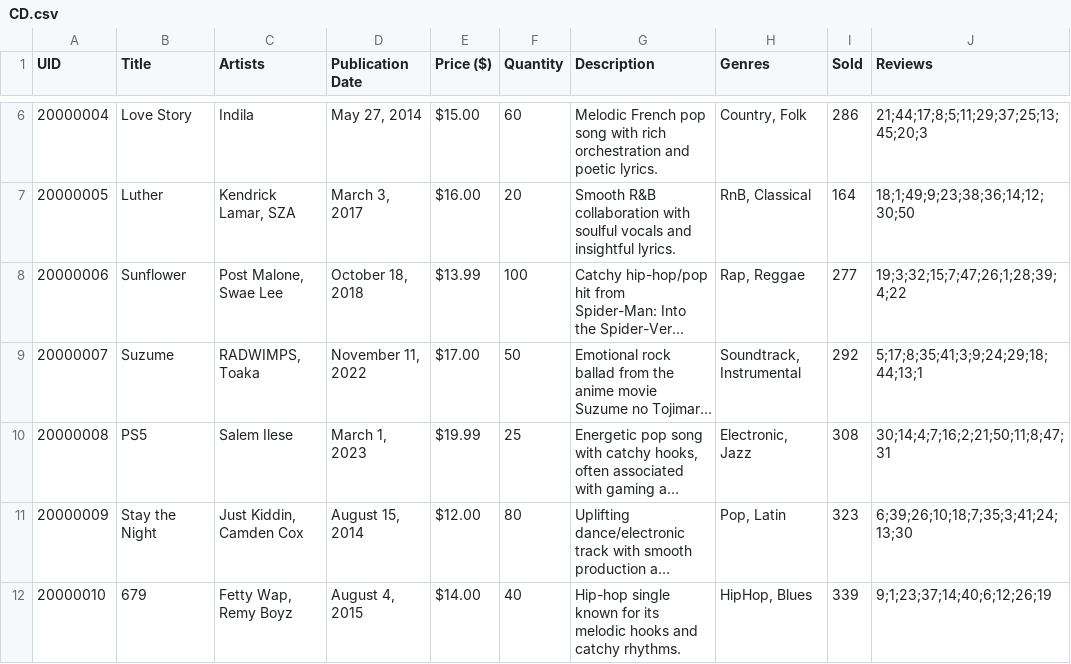
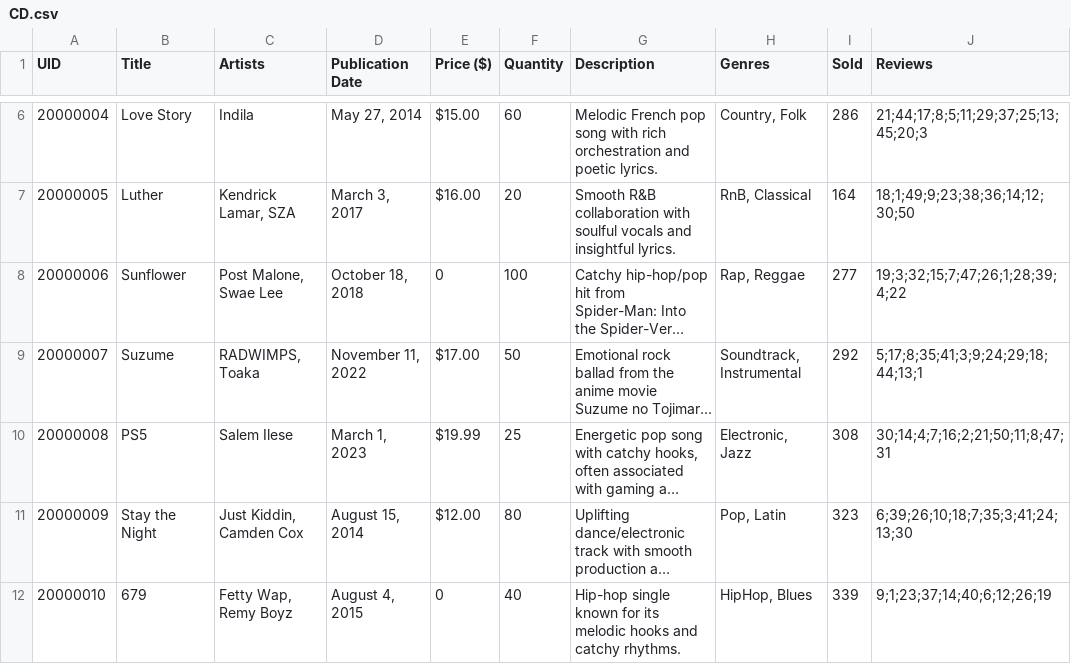
Before and after one commit to Yunasawa200/CHECKOTEL-Storage, a CSV file: JAMOS/Databases/CD.csv, drawn as a sheet; only a part is shown, gaps mark what is left out; long unchanged cells end in …; the diff names each change by its address in the sheet, - before the commit and + after, or states it on an @@ line.

Commit message:
Update CD.csv

```diff
--- a/JAMOS/Databases/CD.csv
+++ b/JAMOS/Databases/CD.csv
-E8 (Price ($)): $13.99
+E8 (Price ($)): 0
-E12 (Price ($)): $14.00
+E12 (Price ($)): 0
```
